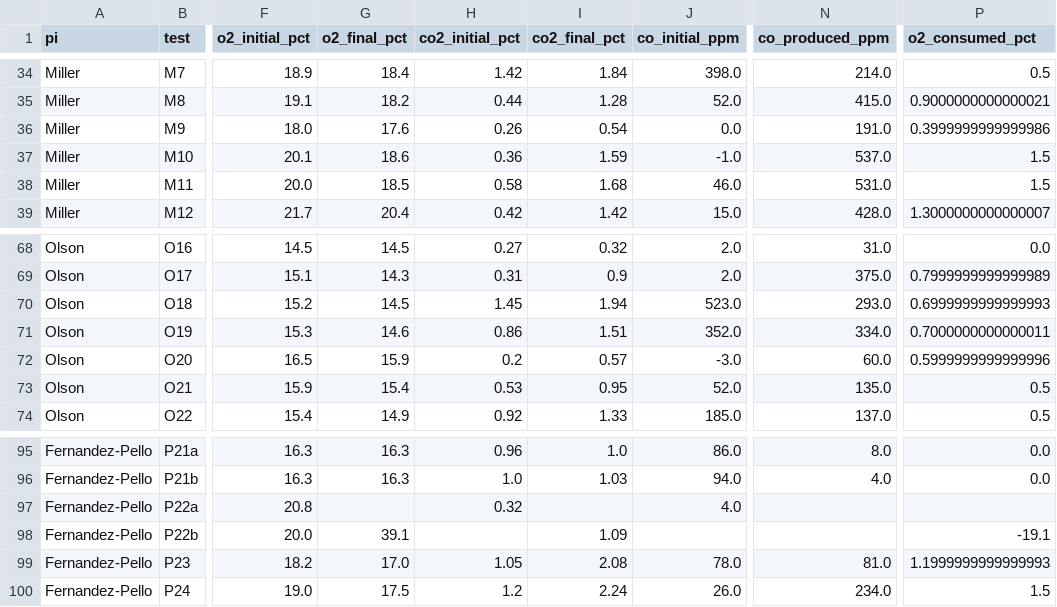
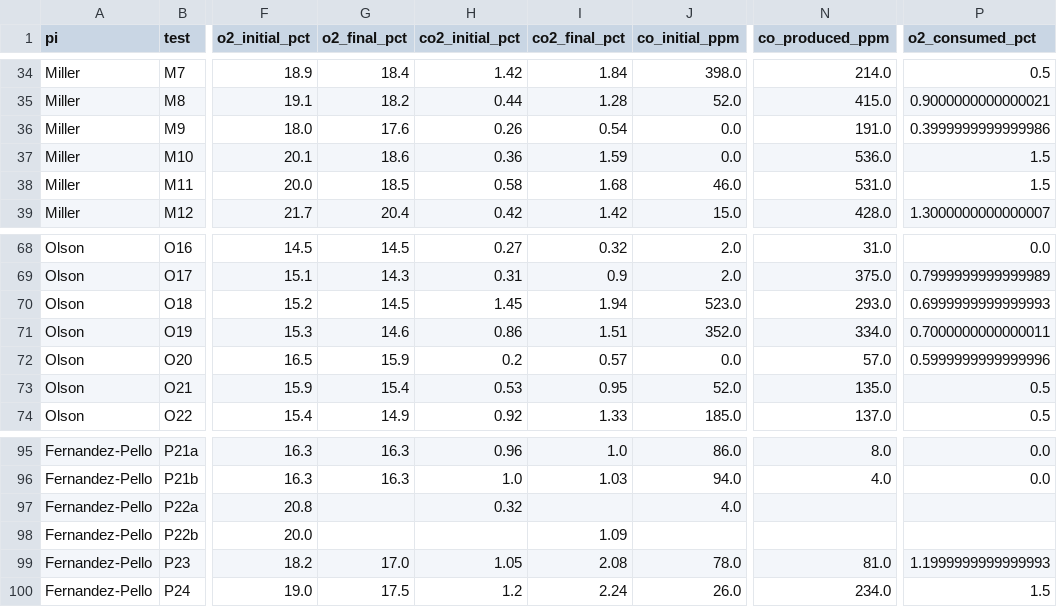
Before and after one commit to juanzarate1129517999-beep/nasa-space, a CSV file: data/gold/solidos_bass2_gases.csv, drawn as a sheet; only a part is shown, gaps mark what is left out; the diff covers the shown part only; the diff names each change by its address in the sheet, - before the commit and + after, or states it on an @@ line.

```diff
--- a/data/gold/solidos_bass2_gases.csv
+++ b/data/gold/solidos_bass2_gases.csv
-J37 (co_initial_ppm): -1.0
+J37 (co_initial_ppm): 0.0
-N37 (co_produced_ppm): 537.0
+N37 (co_produced_ppm): 536.0
-J72 (co_initial_ppm): -3.0
+J72 (co_initial_ppm): 0.0
-N72 (co_produced_ppm): 60.0
+N72 (co_produced_ppm): 57.0
-G98 (o2_final_pct): 39.1
+G98 (o2_final_pct): (empty)
-P98 (o2_consumed_pct): -19.1
+P98 (o2_consumed_pct): (empty)
```
Also changed, not shown: 25 edited cells elsewhere in this file, data/gold/ensayos.csv, data/gold/investigaciones.csv, 28 other files.
